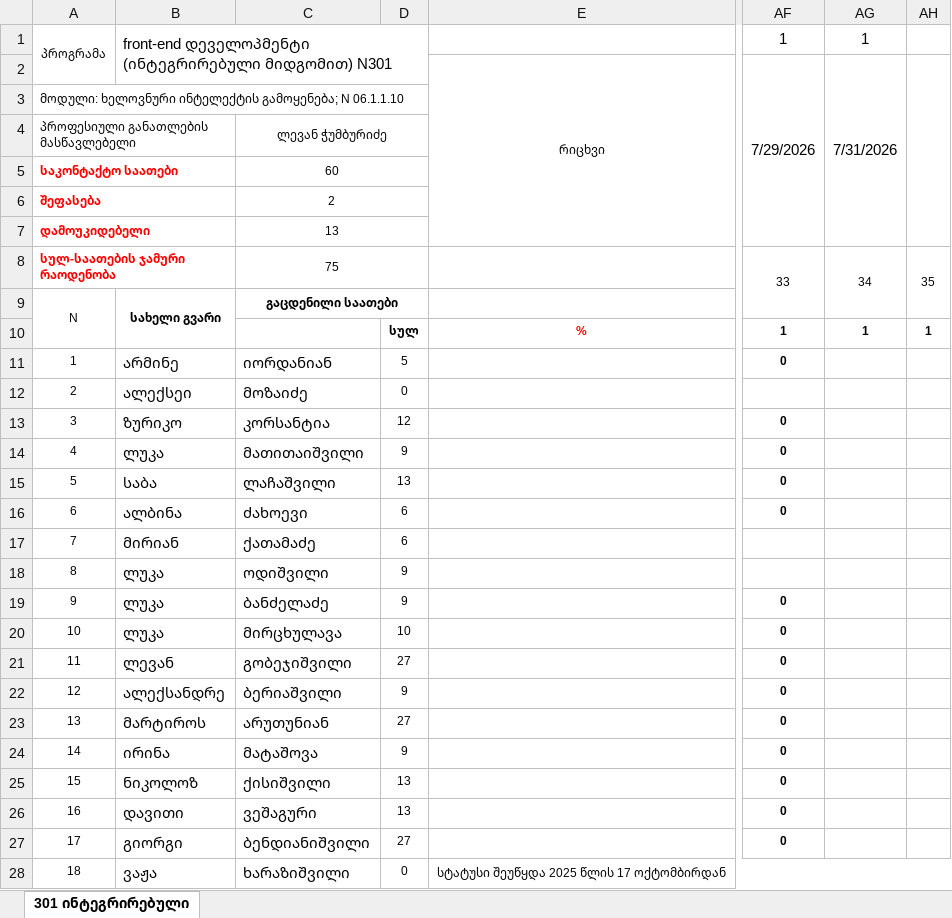
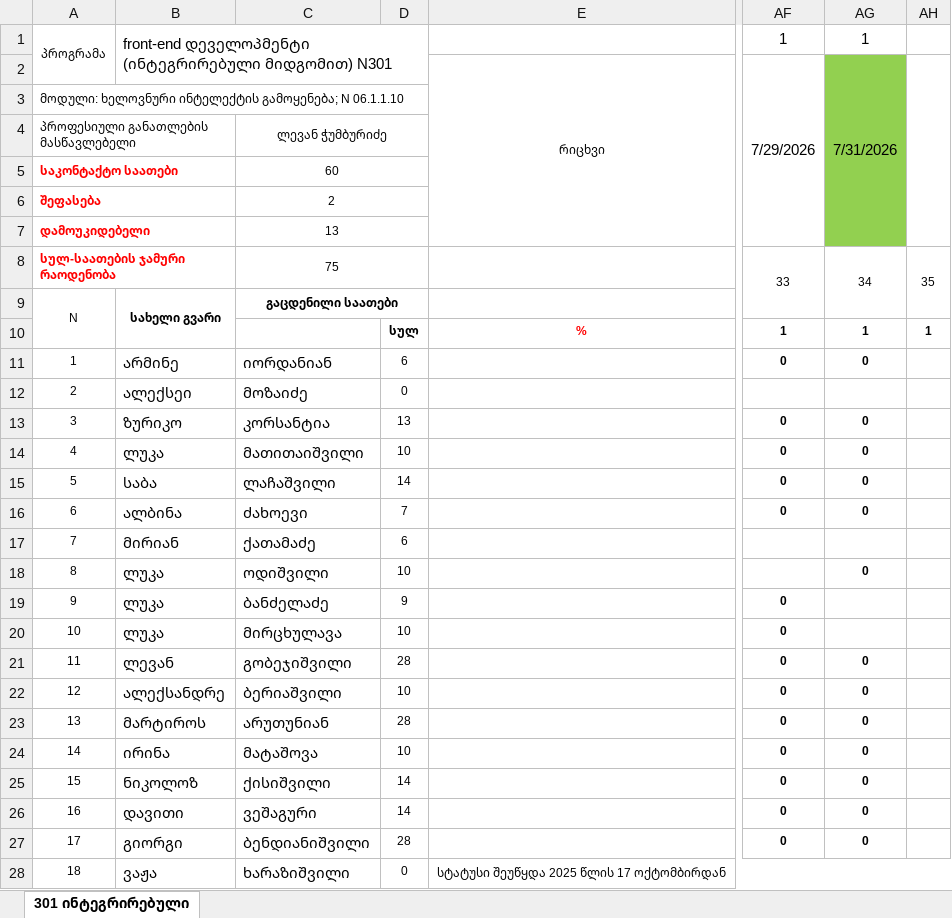
Before and after one commit to gldanifrontgit/Front-end-docs, an Excel workbook: ჟურნალი/6. N301 front-end ხელოვნური ინტელექტის გამოყენება.xlsx, sheet 301 ინტეგრირებული, drawn as a sheet; only a part is shown, gaps mark what is left out; values as stored, in another font and other column widths than the file's, no borders; the diff names each change by its address in the sheet, - before the commit and + after, or states it on an @@ line.

```diff
--- a/ჟურნალი/6. N301 front-end ხელოვნური ინტელექტის გამოყენება.xlsx (sheet 301 ინტეგრირებული)
+++ b/ჟურნალი/6. N301 front-end ხელოვნური ინტელექტის გამოყენება.xlsx (sheet 301 ინტეგრირებული)
-AG2:AG7 fill: none
+AG2:AG7 fill: #92D050
-D11: 5
+D11: 6
-AG11: (empty)
+AG11: 0
-D13: 12
+D13: 13
-AG13:AG16: (empty)
+AG13:AG16: 0
-D14: 9
+D14: 10
-D15: 13
+D15: 14
-D16: 6
+D16: 7
-D18: 9
+D18: 10
-AG18: (empty)
+AG18: 0
-D21: 27
+D21: 28
-AG21:AG27: (empty)
+AG21:AG27: 0
-D22: 9
+D22: 10
-D23: 27
+D23: 28
-D24: 9
+D24: 10
-D25:D26: 13
+D25:D26: 14
-D27: 27
+D27: 28
```
Also changed, not shown: ჟურნალი/4. N301 front-end დეველოპმენტი (ინტეგრირებული მიდგომით) - TypeScript.xlsx.
